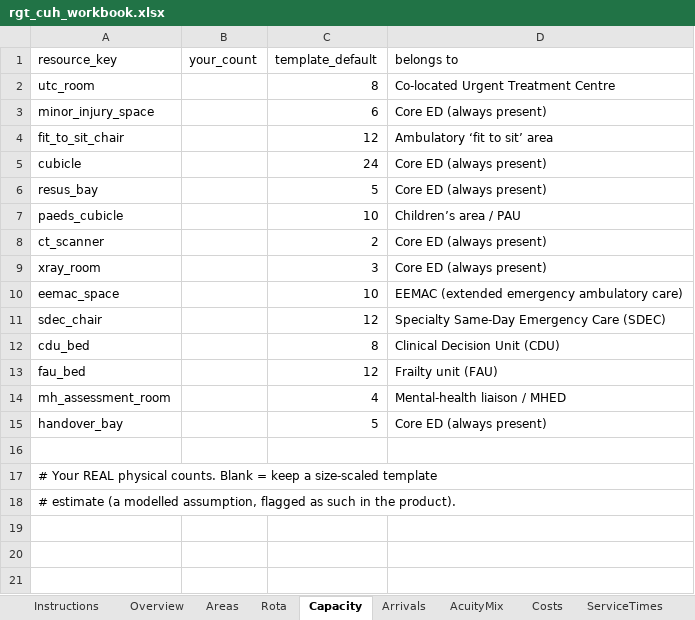
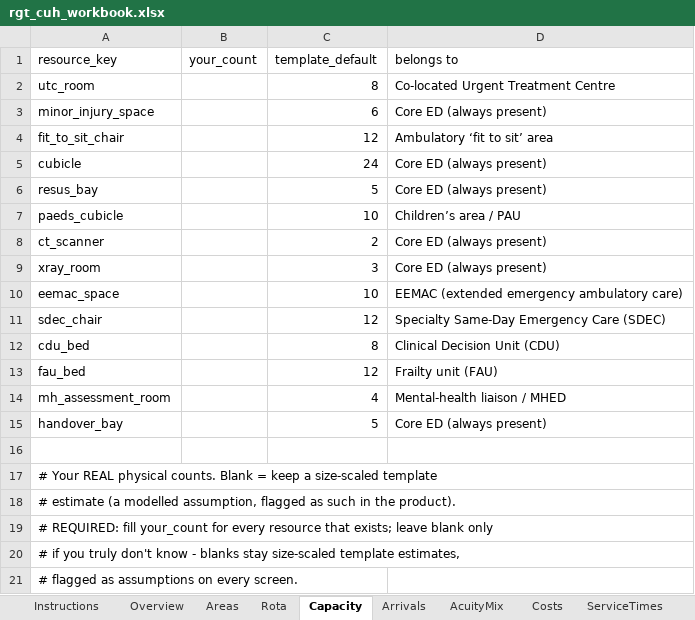
Before and after one commit to mrsonuk/Midshire-Portfolio, an Excel workbook: uec_hybrid/data/seeds/rgt_cuh_workbook.xlsx, sheet Capacity, drawn as a sheet; values as stored, in another font and other column widths than the file's, no borders; the diff names each change by its address in the sheet, - before the commit and + after, or states it on an @@ line.

```diff
--- a/uec_hybrid/data/seeds/rgt_cuh_workbook.xlsx (sheet Capacity)
+++ b/uec_hybrid/data/seeds/rgt_cuh_workbook.xlsx (sheet Capacity)
+row 19: # REQUIRED: fill your_count for every resource that exists; leave blank only
+row 20: # if you truly don't know - blanks stay size-scaled template estimates,
+row 21: # flagged as assumptions on every screen.
```
Also changed, not shown: sheet Instructions, sheet Areas, sheet Rota, sheet Overview, sheet Costs, 3 other files.
